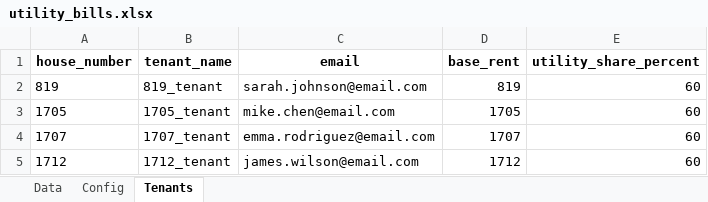
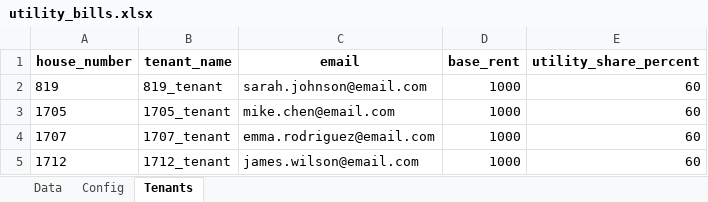
Before and after one commit to Programmer484/utility_bill_automation, an Excel workbook: utility_bills.xlsx, sheet Tenants, drawn as a sheet; values as stored, in another font and other column widths than the file's, no borders; the diff names each change by its address in the sheet, - before the commit and + after, or states it on an @@ line.

```diff
--- a/utility_bills.xlsx (sheet Tenants)
+++ b/utility_bills.xlsx (sheet Tenants)
-D2 (base_rent): 819
+D2 (base_rent): 1000
-D3 (base_rent): 1705
+D3 (base_rent): 1000
-D4 (base_rent): 1707
+D4 (base_rent): 1000
-D5 (base_rent): 1712
+D5 (base_rent): 1000
```
Also changed, not shown: sheet Data.
